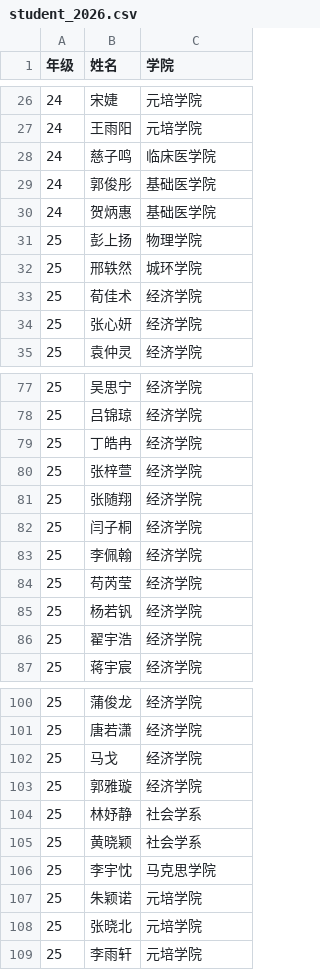
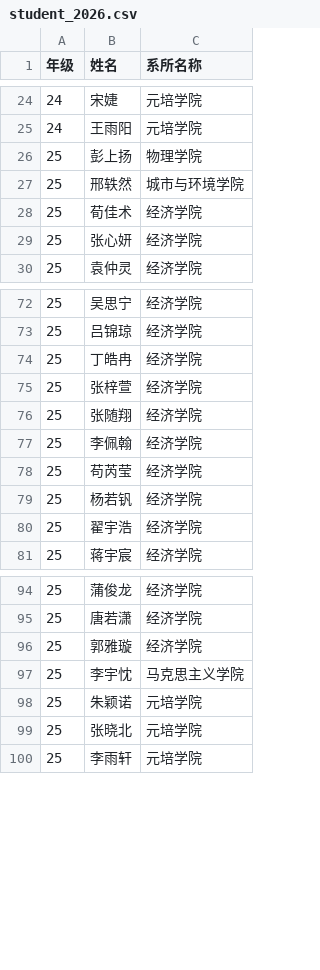
Before and after one commit to BoEcon/BoEcon.github.io, a CSV file: student_2026.csv, drawn as a sheet; only a part is shown, gaps mark what is left out; the diff covers the shown part only.

```diff
--- a/student_2026.csv
+++ b/student_2026.csv
@@ -1 +1 @@
-年级,姓名,学院
+年级,姓名,系所名称
@@ -27,7 +25,4 @@
 24,王雨阳,元培学院
-24,慈子鸣,临床医学院
-24,郭俊彤,基础医学院
-24,贺炳惠,基础医学院
 25,彭上扬,物理学院
-25,邢轶然,城环学院
+25,邢轶然,城市与环境学院
 25,荀佳术,经济学院
@@ -81,3 +76,2 @@
 25,张随翔,经济学院
-25,闫子桐,经济学院
 25,李佩翰,经济学院
@@ -101,7 +95,4 @@
 25,唐若潇,经济学院
-25,马戈,经济学院
 25,郭雅璇,经济学院
-25,林妤静,社会学系
-25,黄晓颖,社会学系
-25,李宇忱,马克思学院
+25,李宇忱,马克思主义学院
 25,朱颖诺,元培学院
```
Also changed, not shown: 2 added rows, 6 removed rows and 5 edited cells elsewhere in this file.
